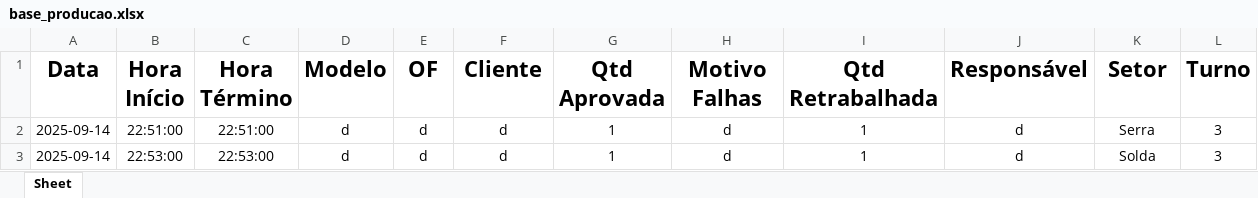
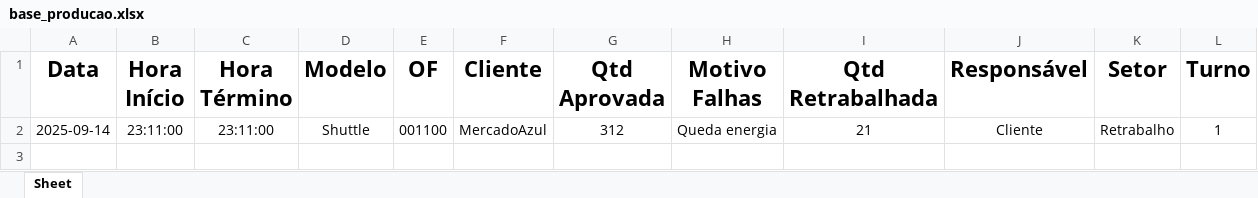
Before and after one commit to Kripjooj/Sistema-de-Gest-o-de-Produ-o-com-Streamlit, an Excel workbook: relatorios/base_producao.xlsx, sheet Sheet, drawn as a sheet; values as stored, in another font and other column widths than the file's, no borders; removed rows and columns are numbered as before the commit, all else as after; the diff names each change by its address in the sheet, - before the commit and + after, or states it on an @@ line.

```diff
--- a/relatorios/base_producao.xlsx (sheet Sheet)
+++ b/relatorios/base_producao.xlsx (sheet Sheet)
-row 2: 2025-09-14 | 22:51:00 | 22:51:00 | d | d | d | 1 | d | 1 | d | Serra | 3
-row 3: 2025-09-14 | 22:53:00 | 22:53:00 | d | d | d | 1 | d | 1 | d | Solda | 3
+row 2: 2025-09-14 | 23:11:00 | 23:11:00 | Shuttle | 001100 | MercadoAzul | 312 | Queda energia | 21 | Cliente | Retrabalho | 1
```
Also changed, not shown: 2 other files.
